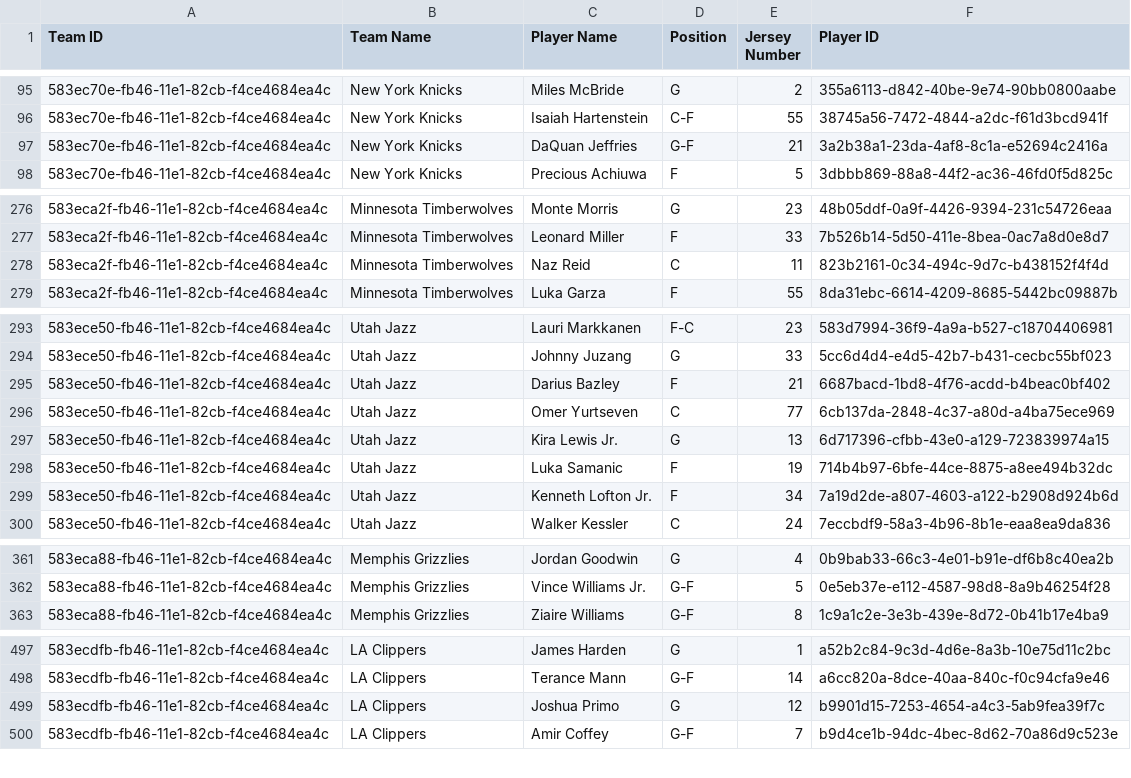
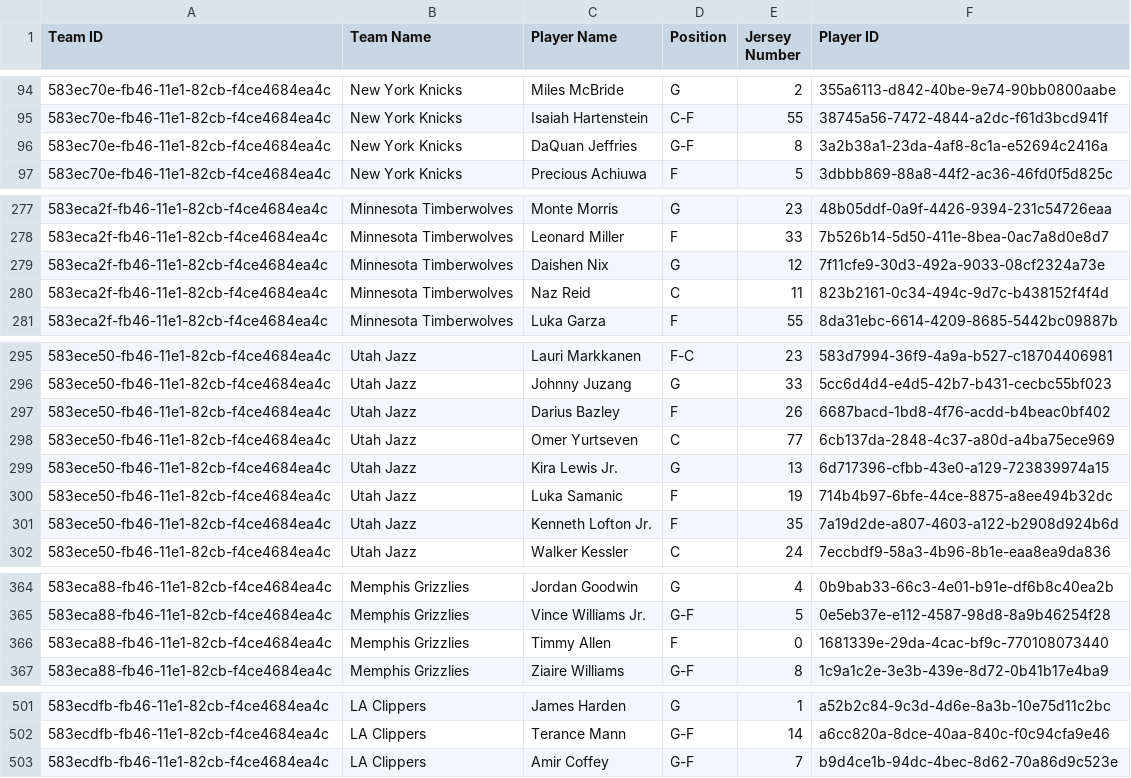
Before and after one commit to WSU-4110/Live-Sports-Display, a CSV file: 2023_nba_roster.csv, drawn as a sheet; only a part is shown, gaps mark what is left out; the diff covers the shown part only.

```diff
--- a/2023_nba_roster.csv
+++ b/2023_nba_roster.csv
@@ -96,3 +95,3 @@ Team ID,Team Name,Player Name,Position,Jersey Number,Player ID
 583ec70e-fb46-11e1-82cb-f4ce4684ea4c,New York Knicks,Isaiah Hartenstein,C-F,55,38745a56-7472-4844-a2dc-f61d3bcd941f
-583ec70e-fb46-11e1-82cb-f4ce4684ea4c,New York Knicks,DaQuan Jeffries,G-F,21,3a2b38a1-23da-4af8-8c1a-e52694c2416a
+583ec70e-fb46-11e1-82cb-f4ce4684ea4c,New York Knicks,DaQuan Jeffries,G-F,8,3a2b38a1-23da-4af8-8c1a-e52694c2416a
 583ec70e-fb46-11e1-82cb-f4ce4684ea4c,New York Knicks,Precious Achiuwa,F,5,3dbbb869-88a8-44f2-ac36-46fd0f5d825c
@@ -277,2 +278,3 @@ Team ID,Team Name,Player Name,Position,Jersey Number,Player ID
 583eca2f-fb46-11e1-82cb-f4ce4684ea4c,Minnesota Timberwolves,Leonard Miller,F,33,7b526b14-5d50-411e-8bea-0ac7a8d0e8d7
+583eca2f-fb46-11e1-82cb-f4ce4684ea4c,Minnesota Timberwolves,Daishen Nix,G,12,7f11cfe9-30d3-492a-9033-08cf2324a73e
 583eca2f-fb46-11e1-82cb-f4ce4684ea4c,Minnesota Timberwolves,Naz Reid,C,11,823b2161-0c34-494c-9d7c-b438152f4f4d
@@ -294,3 +296,3 @@ Team ID,Team Name,Player Name,Position,Jersey Number,Player ID
 583ece50-fb46-11e1-82cb-f4ce4684ea4c,Utah Jazz,Johnny Juzang,G,33,5cc6d4d4-e4d5-42b7-b431-cecbc55bf023
-583ece50-fb46-11e1-82cb-f4ce4684ea4c,Utah Jazz,Darius Bazley,F,21,6687bacd-1bd8-4f76-acdd-b4beac0bf402
+583ece50-fb46-11e1-82cb-f4ce4684ea4c,Utah Jazz,Darius Bazley,F,26,6687bacd-1bd8-4f76-acdd-b4beac0bf402
 583ece50-fb46-11e1-82cb-f4ce4684ea4c,Utah Jazz,Omer Yurtseven,C,77,6cb137da-2848-4c37-a80d-a4ba75ece969
@@ -298,3 +300,3 @@ Team ID,Team Name,Player Name,Position,Jersey Number,Player ID
 583ece50-fb46-11e1-82cb-f4ce4684ea4c,Utah Jazz,Luka Samanic,F,19,714b4b97-6bfe-44ce-8875-a8ee494b32dc
-583ece50-fb46-11e1-82cb-f4ce4684ea4c,Utah Jazz,Kenneth Lofton Jr.,F,34,7a19d2de-a807-4603-a122-b2908d924b6d
+583ece50-fb46-11e1-82cb-f4ce4684ea4c,Utah Jazz,Kenneth Lofton Jr.,F,35,7a19d2de-a807-4603-a122-b2908d924b6d
 583ece50-fb46-11e1-82cb-f4ce4684ea4c,Utah Jazz,Walker Kessler,C,24,7eccbdf9-58a3-4b96-8b1e-eaa8ea9da836
@@ -362,2 +365,3 @@ Team ID,Team Name,Player Name,Position,Jersey Number,Player ID
 583eca88-fb46-11e1-82cb-f4ce4684ea4c,Memphis Grizzlies,Vince Williams Jr.,G-F,5,0e5eb37e-e112-4587-98d8-8a9b46254f28
+583eca88-fb46-11e1-82cb-f4ce4684ea4c,Memphis Grizzlies,Timmy Allen,F,0,1681339e-29da-4cac-bf9c-770108073440
 583eca88-fb46-11e1-82cb-f4ce4684ea4c,Memphis Grizzlies,Ziaire Williams,G-F,8,1c9a1c2e-3e3b-439e-8d72-0b41b17e4ba9
@@ -498,3 +502,2 @@ Team ID,Team Name,Player Name,Position,Jersey Number,Player ID
 583ecdfb-fb46-11e1-82cb-f4ce4684ea4c,LA Clippers,Terance Mann,G-F,14,a6cc820a-8dce-40aa-840c-f0c94cfa9e46
-583ecdfb-fb46-11e1-82cb-f4ce4684ea4c,LA Clippers,Joshua Primo,G,12,b9901d15-7253-4654-a4c3-5ab9fea39f7c
 583ecdfb-fb46-11e1-82cb-f4ce4684ea4c,LA Clippers,Amir Coffey,G-F,7,b9d4ce1b-94dc-4bec-8d62-70a86d9c523e
```
Also changed, not shown: 4 added rows, 2 removed rows and 3 edited cells elsewhere in this file, 2 other files.
